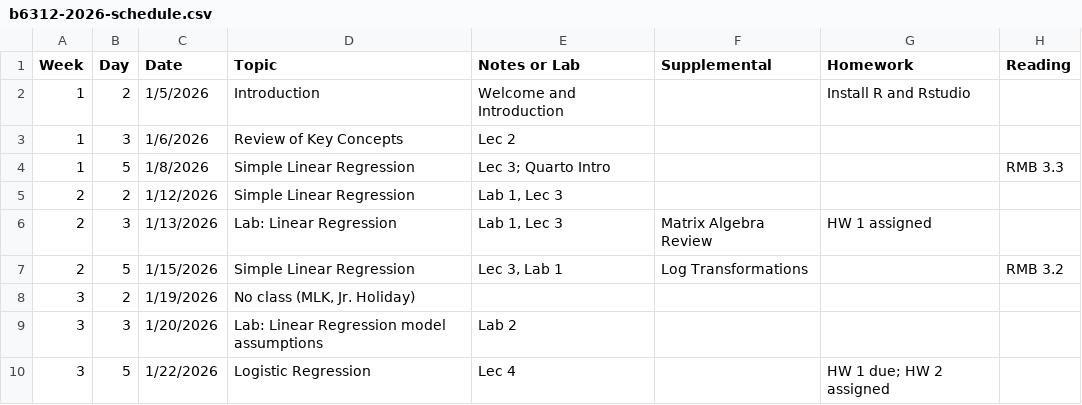
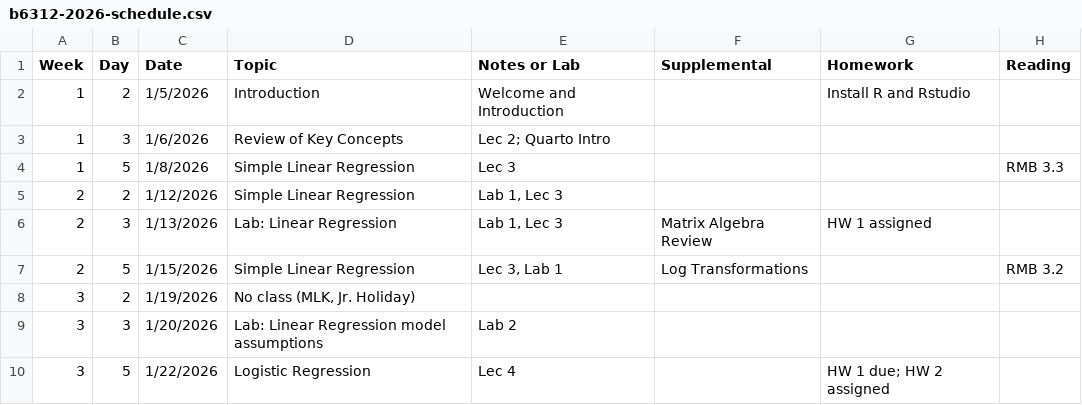
Before and after one commit to ChrisSl789/modern-regression, a CSV file: b6312-2026-schedule.csv, drawn as a sheet; only a part is shown.

Commit message:
Update schedule

```diff
--- a/b6312-2026-schedule.csv
+++ b/b6312-2026-schedule.csv
@@ -2,4 +2,4 @@ Week,Day,Date,Topic,Notes or Lab,Supplemental,Homework,Reading
 1,2,1/5/2026,Introduction,Welcome and Introduction,,Install R and Rstudio,
-1,3,1/6/2026,Review of Key Concepts,Lec 2,,,
-1,5,1/8/2026,Simple Linear Regression,Lec 3; Quarto Intro,,,RMB 3.3
+1,3,1/6/2026,Review of Key Concepts,Lec 2; Quarto Intro,,,
+1,5,1/8/2026,Simple Linear Regression,Lec 3,,,RMB 3.3
 2,2,1/12/2026,Simple Linear Regression,"Lab 1, Lec 3",,,
```
Also changed, not shown: 3 other files.
